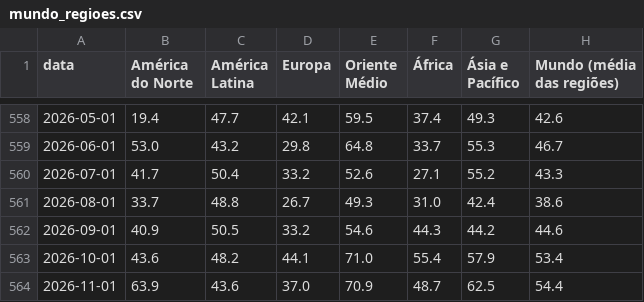
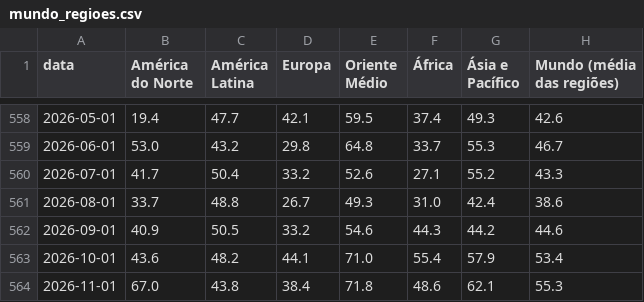
Before and after one commit to heitorandradesantos-pixel/termometro-de-crise, a CSV file: diario/historico/mundo_regioes.csv, drawn as a sheet; only a part is shown, gaps mark what is left out.

```diff
--- a/diario/historico/mundo_regioes.csv
+++ b/diario/historico/mundo_regioes.csv
@@ -563,2 +563,2 @@ data,América do Norte,América Latina,Europa,Oriente Médio,África,Ásia e Pac
 2026-10-01,43.6,48.2,44.1,71.0,55.4,57.9,53.4
-2026-11-01,63.9,43.6,37.0,70.9,48.7,62.5,54.4
+2026-11-01,67.0,43.8,38.4,71.8,48.6,62.1,55.3
```
Also changed, not shown: diario/historico/mundo_paises.csv, 2 other files.
